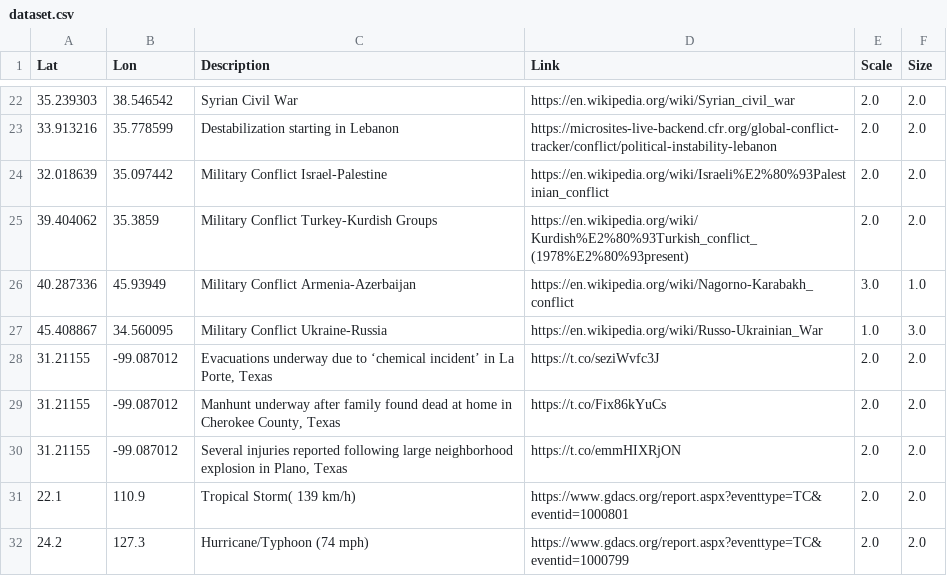
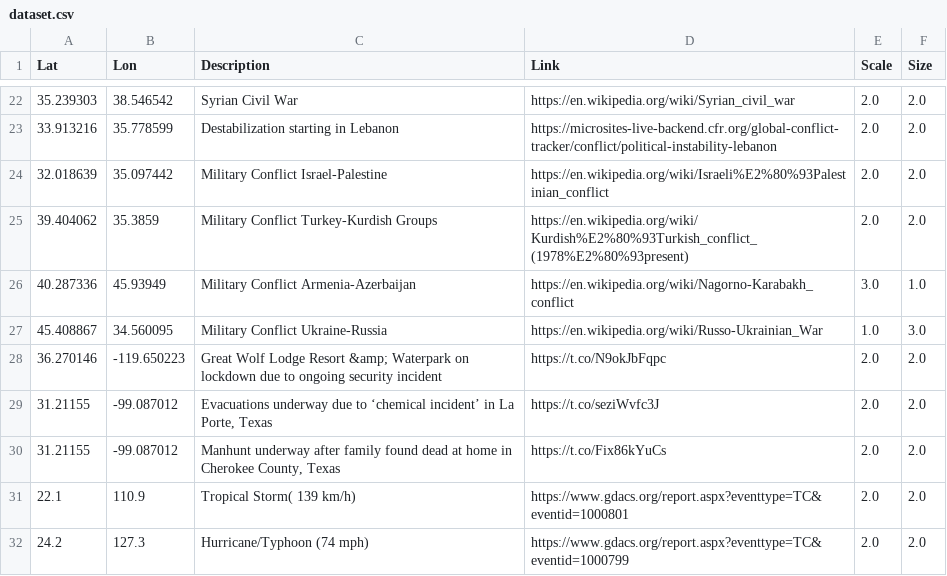
Before and after one commit to antonio-hickey/gDash, a CSV file: data/events/dataset.csv, drawn as a sheet; only a part is shown, gaps mark what is left out; removed rows and columns are numbered as before the commit, all else as after; the diff names each change by its address in the sheet, - before the commit and + after, or states it on an @@ line.

Commit message:
Automated Data Update

```diff
--- a/data/events/dataset.csv
+++ b/data/events/dataset.csv
+row 28: 36.270146 | -119.650223 | Great Wolf Lodge Resort &amp; Waterpark on lockdown due to ongoing security incident | https://t.co/N9okJbFqpc | 2.0 | 2.0
-row 30: 31.21155 | -99.087012 | Several injuries reported following large neighborhood explosion in Plano, Texas | https://t.co/emmHIXRjON | 2.0 | 2.0
```
